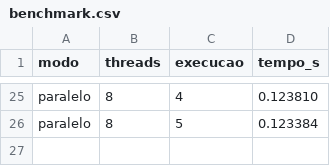
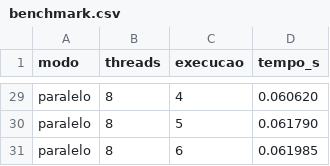
Before and after one commit to claratdantass/LP2, a CSV file: results/benchmark.csv, drawn as a sheet; only a part is shown, gaps mark what is left out; addresses are those after the commit; the diff covers the shown part only; the diff names each change by its address in the sheet, - before the commit and + after, or states it on an @@ line.

```diff
--- a/results/benchmark.csv
+++ b/results/benchmark.csv
-D29 (tempo_s): 0.123810
+D29 (tempo_s): 0.060620
-D30 (tempo_s): 0.123384
+D30 (tempo_s): 0.061790
+row 31: paralelo | 8 | 6 | 0.061985
```
Also changed, not shown: 4 added rows and 23 edited cells elsewhere in this file, 5 other files.
